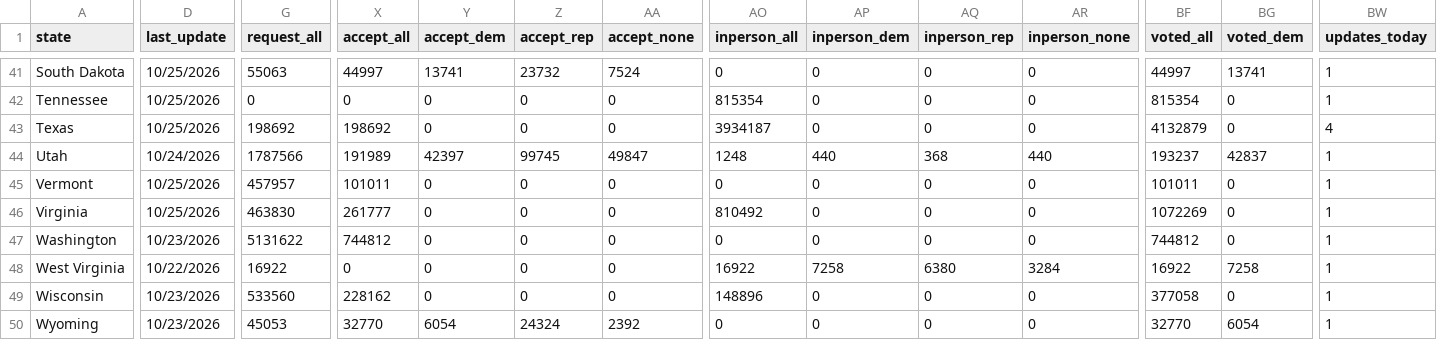
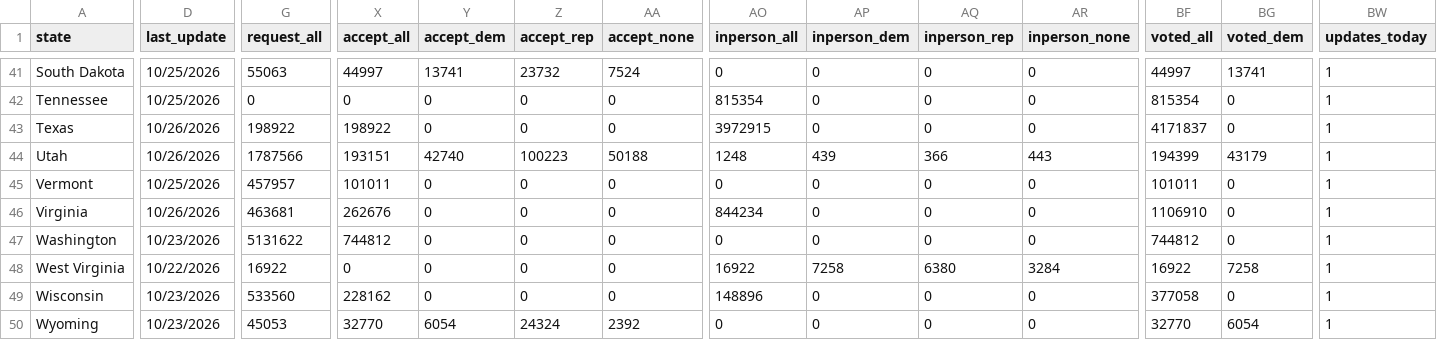
Before and after one commit to jakeworcester-byte/political-tracker, a CSV file: data/raw/2026-10-26/early_vote_uf.csv, drawn as a sheet; only a part is shown, gaps mark what is left out; the diff covers the shown part only; the diff names each change by its address in the sheet, - before the commit and + after, or states it on an @@ line.

```diff
--- a/data/raw/2026-10-26/early_vote_uf.csv
+++ b/data/raw/2026-10-26/early_vote_uf.csv
-D43 (last_update): 10/25/2026
+D43 (last_update): 10/26/2026
-G43 (request_all): 198692
+G43 (request_all): 198922
-X43 (accept_all): 198692
+X43 (accept_all): 198922
-AO43 (inperson_all): 3934187
+AO43 (inperson_all): 3972915
-BF43 (voted_all): 4132879
+BF43 (voted_all): 4171837
-BW43 (updates_today): 4
+BW43 (updates_today): 1
-D44 (last_update): 10/24/2026
+D44 (last_update): 10/26/2026
-X44 (accept_all): 191989
+X44 (accept_all): 193151
-Y44 (accept_dem): 42397
+Y44 (accept_dem): 42740
-Z44 (accept_rep): 99745
+Z44 (accept_rep): 100223
-AA44 (accept_none): 49847
+AA44 (accept_none): 50188
-AP44 (inperson_dem): 440
+AP44 (inperson_dem): 439
-AQ44 (inperson_rep): 368
+AQ44 (inperson_rep): 366
-AR44 (inperson_none): 440
+AR44 (inperson_none): 443
-BF44 (voted_all): 193237
+BF44 (voted_all): 194399
-BG44 (voted_dem): 42837
+BG44 (voted_dem): 43179
-D46 (last_update): 10/25/2026
+D46 (last_update): 10/26/2026
-G46 (request_all): 463830
+G46 (request_all): 463681
-X46 (accept_all): 261777
+X46 (accept_all): 262676
-AO46 (inperson_all): 810492
+AO46 (inperson_all): 844234
-BF46 (voted_all): 1072269
+BF46 (voted_all): 1106910
```
Also changed, not shown: 165 edited cells elsewhere in this file, 8 other files.
